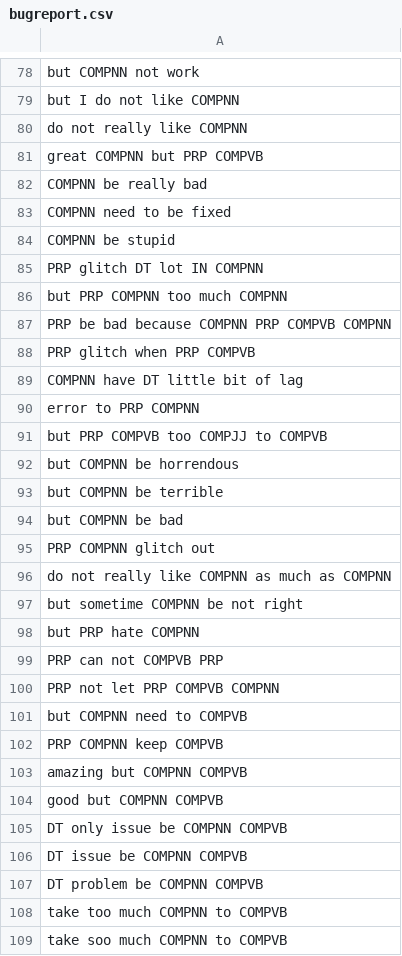
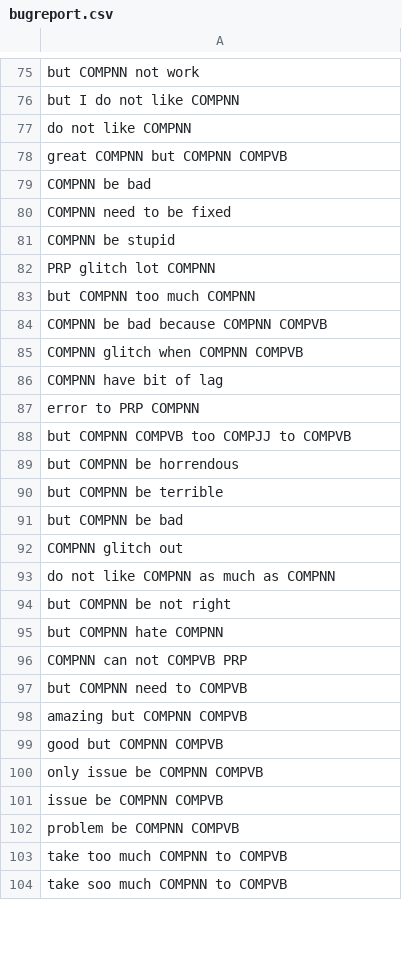
Before and after one commit to phong1990/ALPACA, a CSV file: res/seedPatterns/bugreport.csv, drawn as a sheet; only a part is shown, gaps mark what is left out; the diff covers the shown part only.

```diff
--- a/res/seedPatterns/bugreport.csv
+++ b/res/seedPatterns/bugreport.csv
@@ -79,14 +76,14 @@ but COMPNN not work
 but I do not like COMPNN
-do not really like COMPNN
-great COMPNN but PRP COMPVB
-COMPNN be really bad
+do not like COMPNN
+great COMPNN but COMPNN COMPVB
+COMPNN be bad
 COMPNN need to be fixed
 COMPNN be stupid
-PRP glitch DT lot IN COMPNN
-but PRP COMPNN too much COMPNN
-PRP be bad because COMPNN PRP COMPVB COMPNN
-PRP glitch when PRP COMPVB
-COMPNN have DT little bit of lag
+PRP glitch lot  COMPNN
+but COMPNN too much COMPNN
+COMPNN be bad because COMPNN COMPVB
+COMPNN glitch when COMPNN COMPVB
+COMPNN have bit of lag
 error to PRP COMPNN
-but PRP COMPVB too COMPJJ to COMPVB
+but COMPNN COMPVB too COMPJJ to COMPVB
 but COMPNN be horrendous
@@ -94,15 +91,13 @@ but COMPNN be terrible
 but COMPNN be bad
-PRP COMPNN glitch out
-do not really like COMPNN as much as COMPNN
-but sometime COMPNN be not right
-but PRP hate COMPNN
-PRP can not COMPVB PRP
-PRP not let PRP COMPVB COMPNN
+COMPNN glitch out
+do not like COMPNN as much as COMPNN
+but COMPNN be not right
+but COMPNN hate COMPNN
+COMPNN can not COMPVB PRP
 but COMPNN need to COMPVB
-PRP COMPNN keep COMPVB
 amazing but COMPNN COMPVB
 good but COMPNN COMPVB
-DT only issue be COMPNN COMPVB
-DT issue be COMPNN COMPVB
-DT problem be COMPNN COMPVB
+only issue be COMPNN COMPVB
+issue be COMPNN COMPVB
+problem be COMPNN COMPVB
 take too much COMPNN to COMPVB
```
Also changed, not shown: 6 added rows, 3 removed rows and 50 edited cells elsewhere in this file, res/seedPatterns/requests.csv, target/classes/seedPatterns/bugreport.csv, 37 other files.
